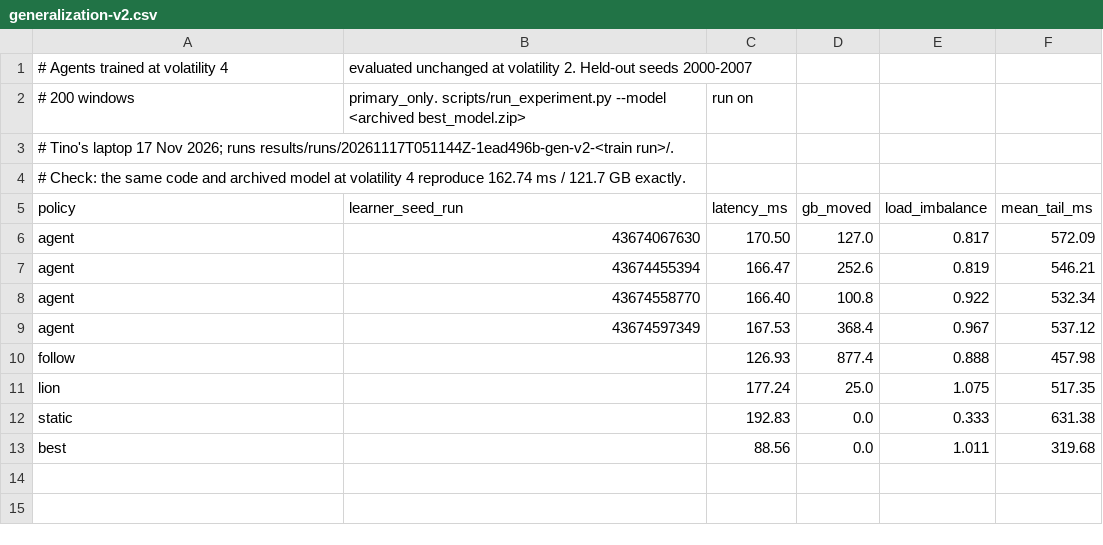
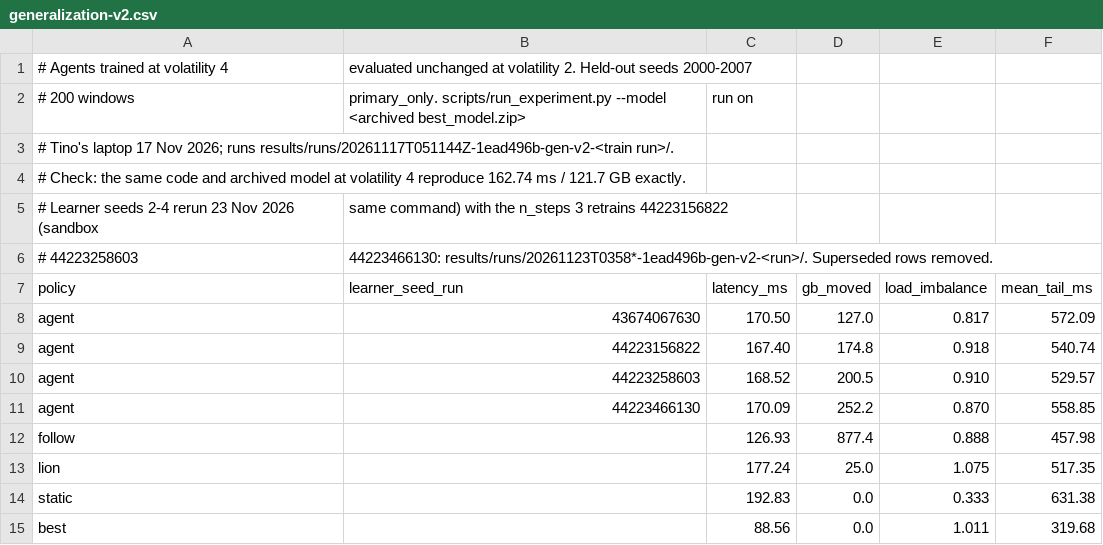
Before and after one commit to TinoTheGiant/COSC-6315-project, a CSV file: results/recorded/generalization-v2.csv, drawn as a sheet; removed rows and columns are numbered as before the commit, all else as after; the diff names each change by its address in the sheet, - before the commit and + after, or states it on an @@ line.

```diff
--- a/results/recorded/generalization-v2.csv
+++ b/results/recorded/generalization-v2.csv
+row 5: # Learner seeds 2-4 rerun 23 Nov 2026 (sandbox | same command) with the n_steps 3 retrains 44223156822
+row 6: # 44223258603 | 44223466130: results/runs/20261123T0358*-1ead496b-gen-v2-<run>/. Superseded rows removed.
-row 7: agent | 43674455394 | 166.47 | 252.6 | 0.819 | 546.21
-row 8: agent | 43674558770 | 166.40 | 100.8 | 0.922 | 532.34
-row 9: agent | 43674597349 | 167.53 | 368.4 | 0.967 | 537.12
+row 9: agent | 44223156822 | 167.40 | 174.8 | 0.918 | 540.74
+row 10: agent | 44223258603 | 168.52 | 200.5 | 0.910 | 529.57
+row 11: agent | 44223466130 | 170.09 | 252.2 | 0.870 | 558.85
```
Also changed, not shown: results/recorded/heldout-rf3.csv, results/recorded/tradeoff.csv, 23 other files.
